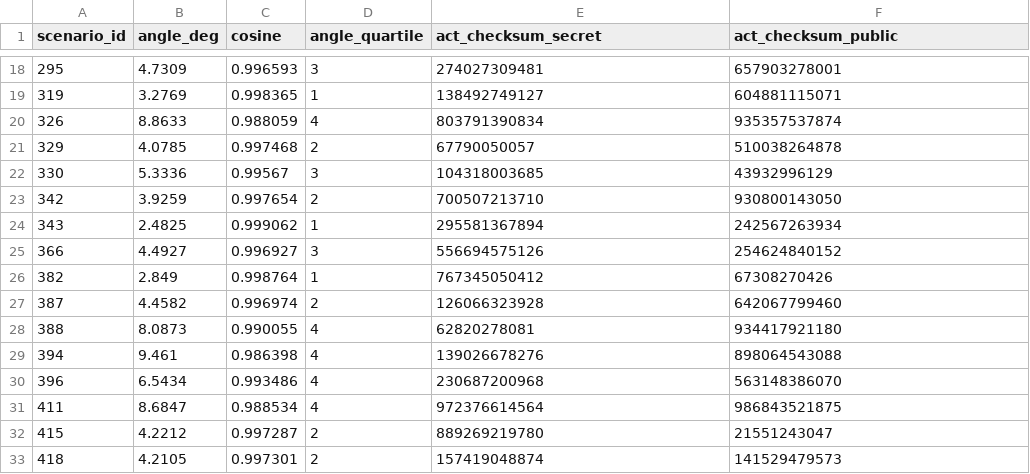
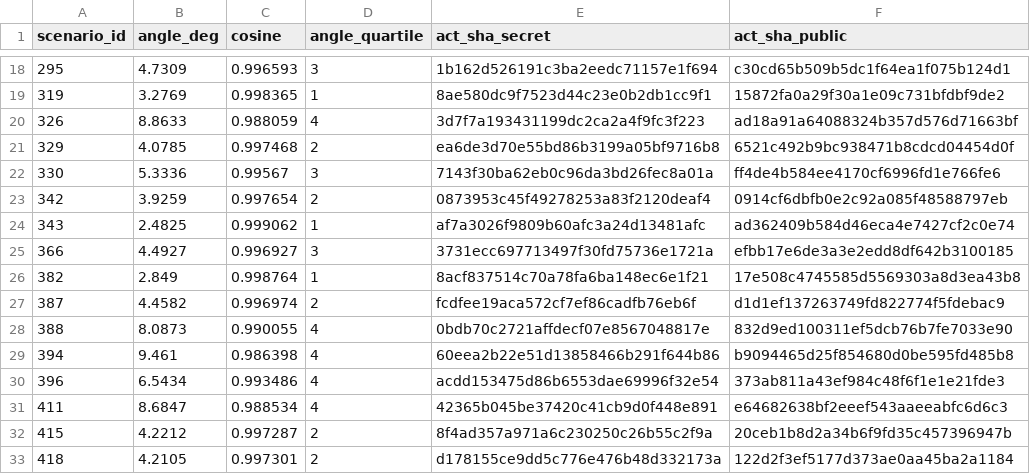
Before and after one commit to shlok1808/nla-ci, a CSV file: results/nla_transmission_manifest_f.csv, drawn as a sheet; only a part is shown, gaps mark what is left out; the diff covers the shown part only.

Commit message:
migrate the manifest schema, bind scoring to the locked population, enforce re-grade and re-plan
P0 crash: the committed manifest still carried act_checksum_secret/public from
the randomized-hash version while the code had moved to act_sha_*. stage_pilot
would have raised AttributeError before generating anything. Migrated in place
from the real npz, asserting the 40 scenario IDs, quartiles and angles are
unchanged -- only the checksum columns differ.

P1 scoring did not verify the graded set IS the locked set. Matching packet and
key files of 30 rows would have graded 26/30 as GO. Both files now carry the
slice and manifest digest, and scoring asserts exactly PILOT_N unique items,
scenario IDs identical to the manifest, matching digest and slice in both files,
and A/B balance within one.

P1 --force could re-plan after a pilot had run, swapping the sample under
results already produced from it. Re-planning now refuses outright when any
pilot, verdict, metrics, packet or GO artifact exists.

P1 preflight accepted an unknown injection_scale; the direction-only premise of
this experiment depends on it being 150, so it is asserted, and provenance now
records the actor metadata and nla_inference.py digests.

P2 re-scoring silently overwrote a recorded result. Re-scoring the same answers
cannot change them, and re-scoring different answers after seeing a result is
what the pre-registration forbids, so it now requires --regrade.

Tests 20 -> 27. New coverage for every one of the above plus stage_pilot itself,
which is where the earlier contamination originated and which the suite did not
previously exercise: it now runs end to end against a fake client and is checked
to refuse when the activations change under the manifest.

```diff
--- a/results/nla_transmission_manifest_f.csv
+++ b/results/nla_transmission_manifest_f.csv
@@ -1 +1 @@
-scenario_id,angle_deg,cosine,angle_quartile,act_checksum_secret,act_checksum_public
+scenario_id,angle_deg,cosine,angle_quartile,act_sha_secret,act_sha_public
@@ -18,16 +18,16 @@ scenario_id,angle_deg,cosine,angle_quartile,act_checksum_secret,act_checksum_pub
-295,4.7309,0.996593,3,274027309481,657903278001
-319,3.2769,0.998365,1,138492749127,604881115071
-326,8.8633,0.988059,4,803791390834,935357537874
-329,4.0785,0.997468,2,67790050057,510038264878
-330,5.3336,0.99567,3,104318003685,43932996129
-342,3.9259,0.997654,2,700507213710,930800143050
-343,2.4825,0.999062,1,295581367894,242567263934
-366,4.4927,0.996927,3,556694575126,254624840152
-382,2.849,0.998764,1,767345050412,67308270426
-387,4.4582,0.996974,2,126066323928,642067799460
-388,8.0873,0.990055,4,62820278081,934417921180
-394,9.461,0.986398,4,139026678276,898064543088
-396,6.5434,0.993486,4,230687200968,563148386070
-411,8.6847,0.988534,4,972376614564,986843521875
-415,4.2212,0.997287,2,889269219780,21551243047
-418,4.2105,0.997301,2,157419048874,141529479573
+295,4.7309,0.996593,3,1b162d526191c3ba2eedc71157e1f694,c30cd65b509b5dc1f64ea1f075b124d1
+319,3.2769,0.998365,1,8ae580dc9f7523d44c23e0b2db1cc9f1,15872fa0a29f30a1e09c731bfdbf9de2
+326,8.8633,0.988059,4,3d7f7a193431199dc2ca2a4f9fc3f223,ad18a91a64088324b357d576d71663bf
+329,4.0785,0.997468,2,ea6de3d70e55bd86b3199a05bf9716b8,6521c492b9bc938471b8cdcd04454d0f
+330,5.3336,0.99567,3,7143f30ba62eb0c96da3bd26fec8a01a,ff4de4b584ee4170cf6996fd1e766fe6
+342,3.9259,0.997654,2,0873953c45f49278253a83f2120deaf4,0914cf6dbfb0e2c92a085f48588797eb
+343,2.4825,0.999062,1,af7a3026f9809b60afc3a24d13481afc,ad362409b584d46eca4e7427cf2c0e74
+366,4.4927,0.996927,3,3731ecc697713497f30fd75736e1721a,efbb17e6de3a3e2edd8df642b3100185
+382,2.849,0.998764,1,8acf837514c70a78fa6ba148ec6e1f21,17e508c4745585d5569303a8d3ea43b8
+387,4.4582,0.996974,2,fcdfee19aca572cf7ef86cadfb76eb6f,d1d1ef137263749fd822774f5fdebac9
+388,8.0873,0.990055,4,0bdb70c2721affdecf07e8567048817e,832d9ed100311ef5dcb76b7fe7033e90
+394,9.461,0.986398,4,60eea2b22e51d13858466b291f644b86,b9094465d25f854680d0be595fd485b8
+396,6.5434,0.993486,4,acdd153475d86b6553dae69996f32e54,373ab811a43ef984c48f6f1e1e21fde3
+411,8.6847,0.988534,4,42365b045be37420c41cb9d0f448e891,e64682638bf2eeef543aaeeabfc6d6c3
+415,4.2212,0.997287,2,8f4ad357a971a6c230250c26b55c2f9a,20ceb1b8d2a34b6f9fd35c457396947b
+418,4.2105,0.997301,2,d178155ce9dd5c776e476b48d332173a,122d2f3ef5177d373ae0aa45ba2a1184
```
Also changed, not shown: 48 edited cells elsewhere in this file, 2 other files.
